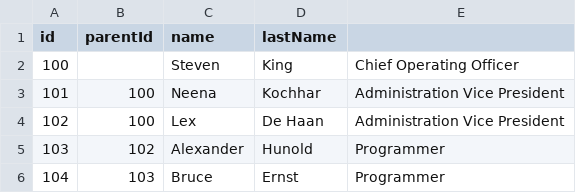
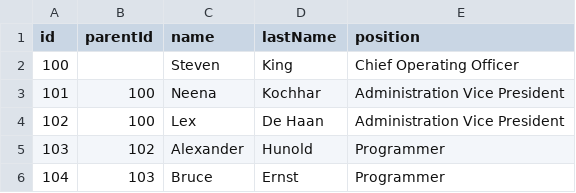
Before and after one commit to jadelion02/eTimeline-TEST, a CSV file: js/data-oracle02.csv, drawn as a sheet; only a part is shown.

Commit message:
Update data-oracle02.csv

```diff
--- a/js/data-oracle02.csv
+++ b/js/data-oracle02.csv
@@ -1,2 +1,2 @@
-id,parentId,name,lastName
+id,parentId,name,lastName,position
 100,,Steven,King,Chief Operating Officer,
```
